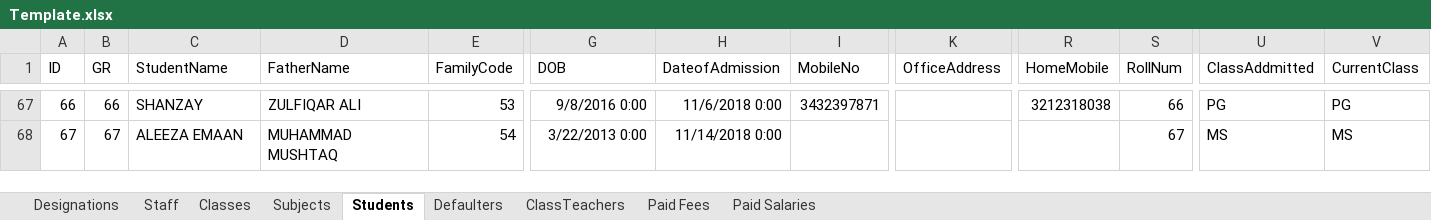
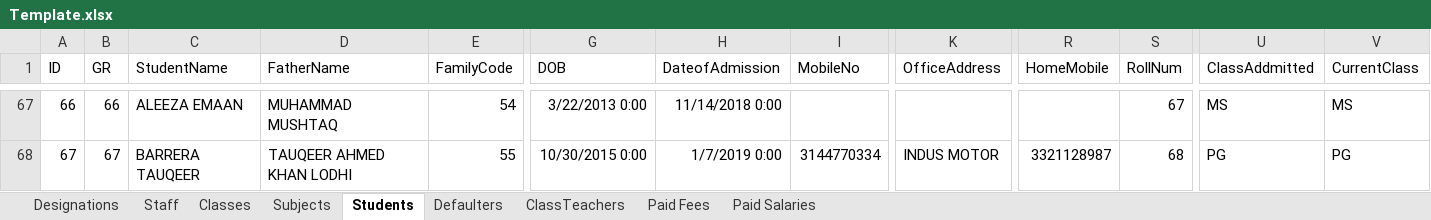
Before and after one commit to nksherani/TrainersSchoolingSystem, an Excel workbook: TrainersSchoolingSystem/App_Data/uploads/Template.xlsx, sheet Students, drawn as a sheet; only a part is shown, gaps mark what is left out; values as stored, in another font and other column widths than the file's, no borders; conditional formats not drawn; the diff covers the shown part only; the diff names each change by its address in the sheet, - before the commit and + after, or states it on an @@ line.

```diff
--- a/TrainersSchoolingSystem/App_Data/uploads/Template.xlsx (sheet Students)
+++ b/TrainersSchoolingSystem/App_Data/uploads/Template.xlsx (sheet Students)
-C67 (StudentName): SHANZAY
+C67 (StudentName): ALEEZA EMAAN
-D67 (FatherName): ZULFIQAR ALI
+D67 (FatherName): MUHAMMAD MUSHTAQ
-E67 (FamilyCode): 53
+E67 (FamilyCode): 54
-G67 (DOB): 9/8/2016 0:00
+G67 (DOB): 3/22/2013 0:00
-H67 (DateofAdmission): 11/6/2018 0:00
+H67 (DateofAdmission): 11/14/2018 0:00
-I67 (MobileNo): 3432397871
+I67 (MobileNo): (empty)
-R67 (HomeMobile): 3212318038
+R67 (HomeMobile): (empty)
-S67 (RollNum): 66
+S67 (RollNum): 67
-U67 (ClassAddmitted): PG
+U67 (ClassAddmitted): MS
-V67 (CurrentClass): PG
+V67 (CurrentClass): MS
-C68 (StudentName): ALEEZA EMAAN
+C68 (StudentName): BARRERA TAUQEER
-D68 (FatherName): MUHAMMAD MUSHTAQ
+D68 (FatherName): TAUQEER AHMED KHAN LODHI
-E68 (FamilyCode): 54
+E68 (FamilyCode): 55
-G68 (DOB): 3/22/2013 0:00
+G68 (DOB): 10/30/2015 0:00
-H68 (DateofAdmission): 11/14/2018 0:00
+H68 (DateofAdmission): 1/7/2019 0:00
-I68 (MobileNo): (empty)
+I68 (MobileNo): 3144770334
-K68 (OfficeAddress): (empty)
+K68 (OfficeAddress): INDUS MOTOR
-R68 (HomeMobile): (empty)
+R68 (HomeMobile): 3321128987
-S68 (RollNum): 67
+S68 (RollNum): 68
-U68 (ClassAddmitted): MS
+U68 (ClassAddmitted): PG
-V68 (CurrentClass): MS
+V68 (CurrentClass): PG
```
Also changed, not shown: 1 removed row and 1115 edited cells elsewhere in this sheet, Template.xlsx, 31 other files.
